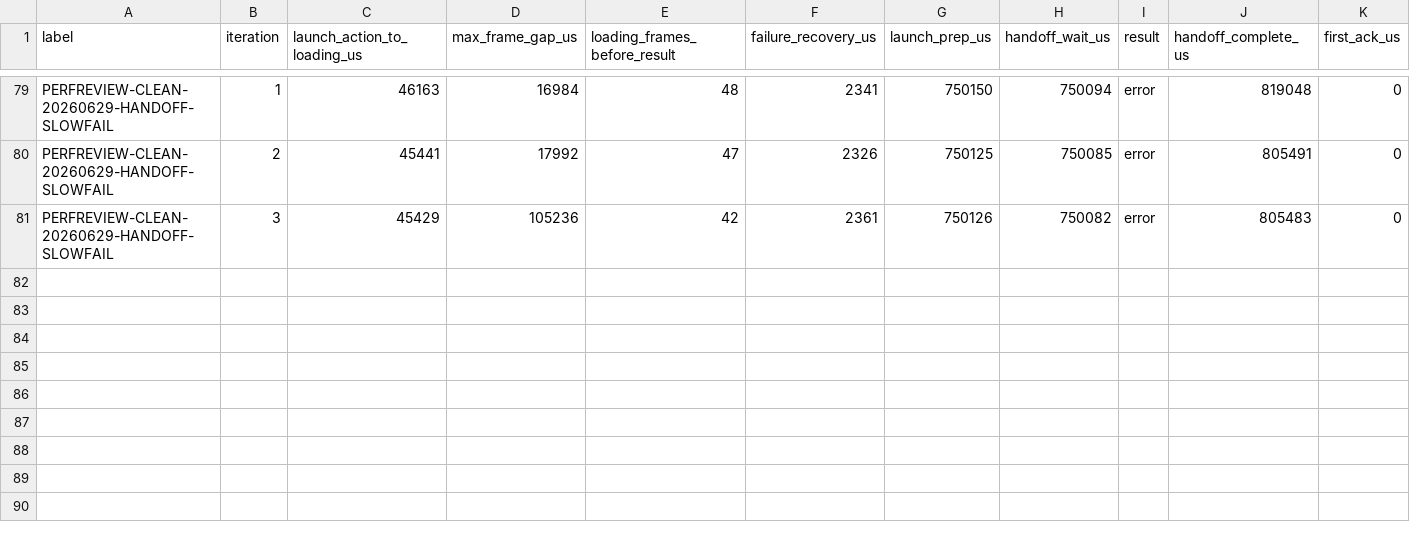
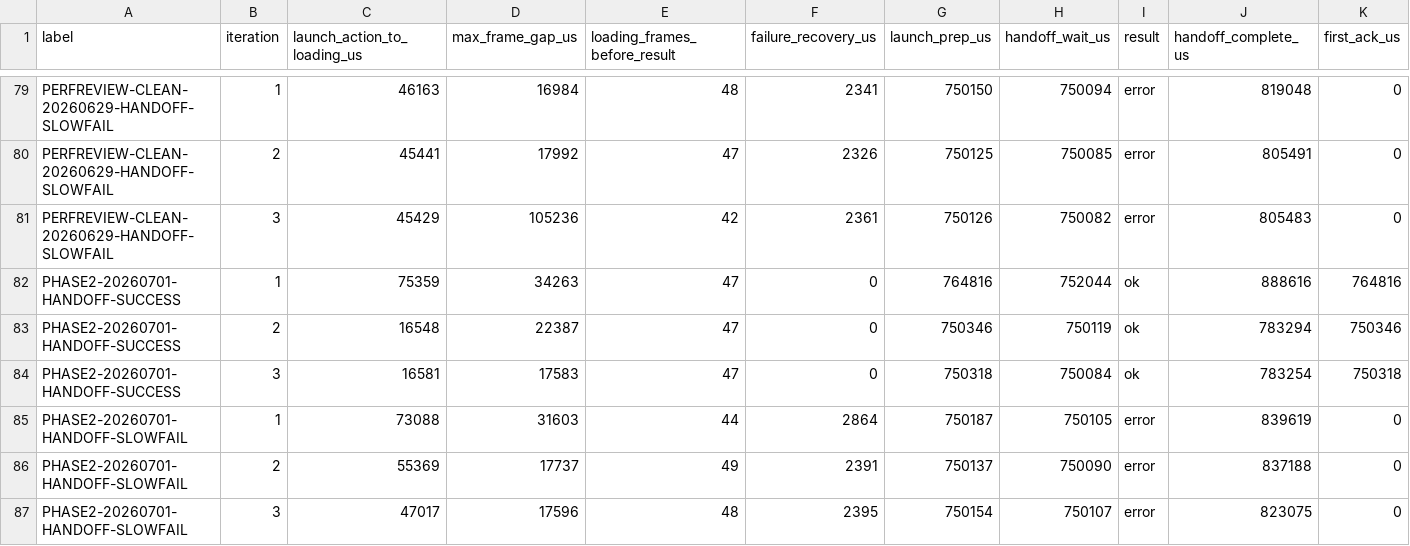
Before and after one commit to NigelBreslaw/MiSTer-MagiK, a TSV file: history/toolchain-bench/results-launch-handoff.tsv, drawn as a sheet; only a part is shown, gaps mark what is left out; rows hold the shown columns only; the diff names each change by its address in the sheet, - before the commit and + after, or states it on an @@ line.

Commit message:
bench: record production performance review evidence
Cause:
July 1 production performance review needed a durable baseline artifact before landing scoped optimization commits.

Before:
N/A baseline evidence commit.

After:
N/A baseline evidence commit; recorded Phase 1 review and Phase 2 hardware benchmark rows for warm catalog, Arcade/preview, launch handoff/prep, first scan, library I/O/save, media cold boot, screenshot download, and screenshot save.

Tests:
git diff --check
scripts/dev-rust check
cargo clippy --manifest-path magik-gui/Cargo.toml --lib --no-default-features -- -D warnings

Evidence:
history/2026-07-01-production-performance-review.md
history/toolchain-bench/results-first-scan.tsv
history/toolchain-bench/results-launch-handoff.tsv
history/toolchain-bench/results-launch-prep.tsv
history/toolchain-bench/results-library-io.tsv
history/toolchain-bench/results-library-save.tsv
history/toolchain-bench/results-media-cold-boot.tsv
history/toolchain-bench/results-screenshot-download.tsv
history/toolchain-bench/results-screenshot-save.tsv
history/toolchain-bench/results-warm-catalog.tsv

Review:
Reviewed staged diff as evidence-only additions plus trailing-whitespace cleanup in four library I/O rows; no production code changed.

```diff
--- a/history/toolchain-bench/results-launch-handoff.tsv
+++ b/history/toolchain-bench/results-launch-handoff.tsv
+row 82: PHASE2-20260701-HANDOFF-SUCCESS | 1 | 75359 | 34263 | 47 | 0 | 764816 | 752044 | ok | 888616 | 764816
+row 83: PHASE2-20260701-HANDOFF-SUCCESS | 2 | 16548 | 22387 | 47 | 0 | 750346 | 750119 | ok | 783294 | 750346
+row 84: PHASE2-20260701-HANDOFF-SUCCESS | 3 | 16581 | 17583 | 47 | 0 | 750318 | 750084 | ok | 783254 | 750318
+row 85: PHASE2-20260701-HANDOFF-SLOWFAIL | 1 | 73088 | 31603 | 44 | 2864 | 750187 | 750105 | error | 839619 | 0
+row 86: PHASE2-20260701-HANDOFF-SLOWFAIL | 2 | 55369 | 17737 | 49 | 2391 | 750137 | 750090 | error | 837188 | 0
+row 87: PHASE2-20260701-HANDOFF-SLOWFAIL | 3 | 47017 | 17596 | 48 | 2395 | 750154 | 750107 | error | 823075 | 0
```
Also changed, not shown: history/toolchain-bench/results-library-save.tsv, history/toolchain-bench/results-media-cold-boot.tsv, 7 other files.
